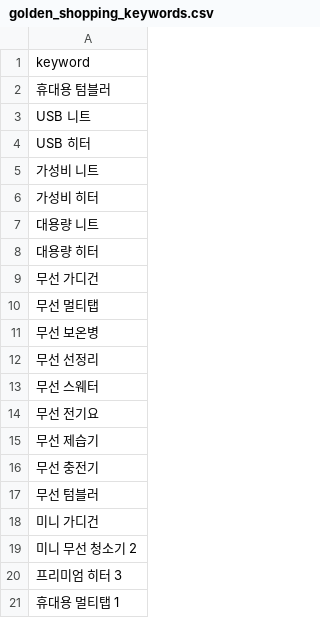
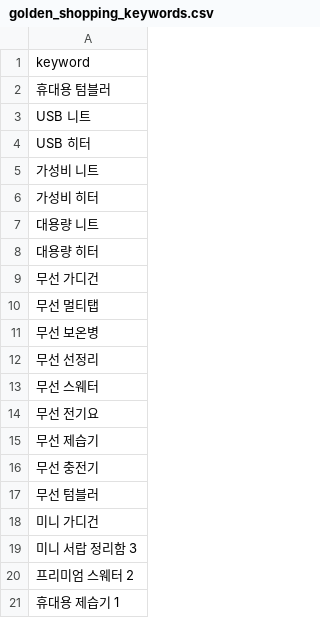
Before and after one commit to hayan-web/gpt-blog-auto, a CSV file: golden_shopping_keywords.csv, drawn as a sheet.

```diff
--- a/golden_shopping_keywords.csv
+++ b/golden_shopping_keywords.csv
@@ -18,4 +18,4 @@ USB 히터
 미니 가디건
-미니 무선 청소기 2
-프리미엄 히터 3
-휴대용 멀티탭 1
+미니 서랍 정리함 3
+프리미엄 스웨터 2
+휴대용 제습기 1
```
Also changed, not shown: keywords_general.csv, keywords_shopping.csv, 4 other files.
